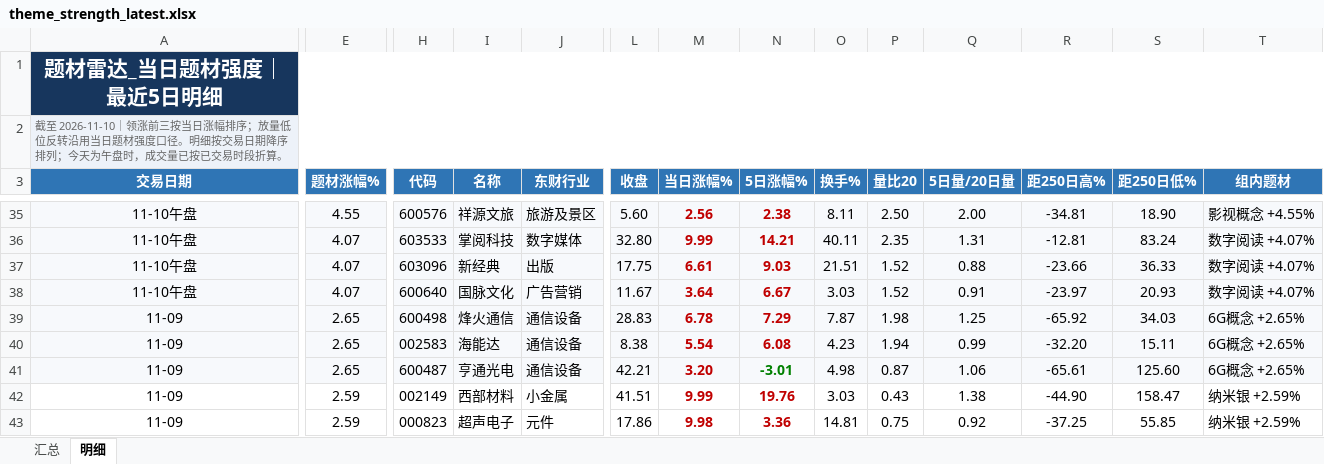
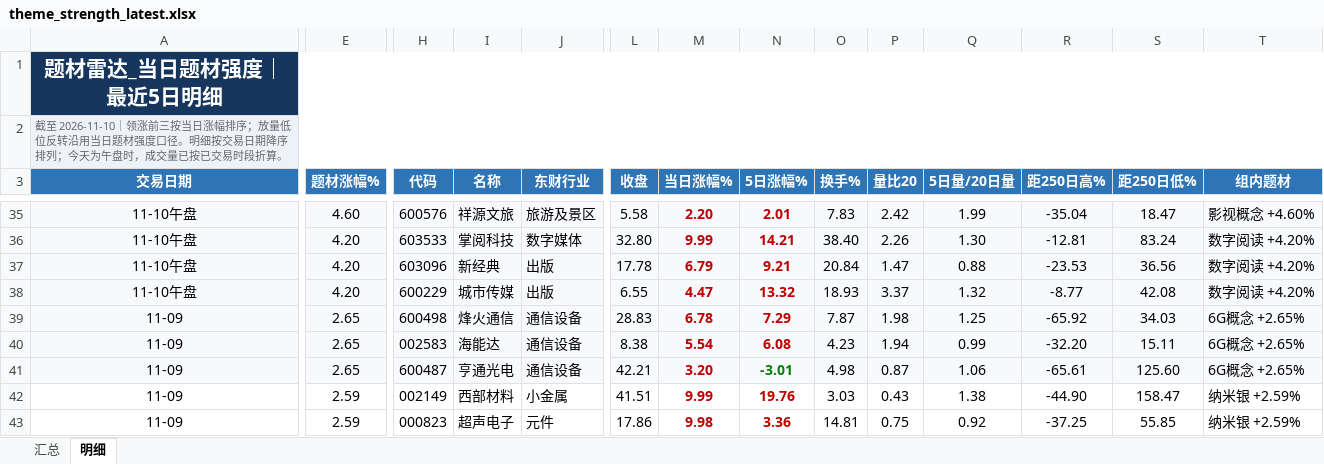
Before and after one commit to nancybhc/a-share-blast-lab, an Excel workbook: data/theme_strength_latest.xlsx, sheet 明细, drawn as a sheet; only a part is shown, gaps mark what is left out; values as stored, in another font and other column widths than the file's, no borders; the diff covers the shown part only; the diff names each change by its address in the sheet, - before the commit and + after, or states it on an @@ line.

```diff
--- a/data/theme_strength_latest.xlsx (sheet 明细)
+++ b/data/theme_strength_latest.xlsx (sheet 明细)
-E35 (题材涨幅%): 4.55
+E35 (题材涨幅%): 4.60
-L35 (收盘): 5.60
+L35 (收盘): 5.58
-M35 (当日涨幅%): 2.56
+M35 (当日涨幅%): 2.20
-N35 (5日涨幅%): 2.38
+N35 (5日涨幅%): 2.01
-O35 (换手%): 8.11
+O35 (换手%): 7.83
-P35 (量比20): 2.50
+P35 (量比20): 2.42
-Q35 (5日量/20日量): 2.00
+Q35 (5日量/20日量): 1.99
-R35 (距250日高%): -34.81
+R35 (距250日高%): -35.04
-S35 (距250日低%): 18.90
+S35 (距250日低%): 18.47
-T35 (组内题材): 影视概念 +4.55%
+T35 (组内题材): 影视概念 +4.60%
-E36:E38 (题材涨幅%): 4.07
+E36:E38 (题材涨幅%): 4.20
-O36 (换手%): 40.11
+O36 (换手%): 38.40
-P36 (量比20): 2.35
+P36 (量比20): 2.26
-Q36 (5日量/20日量): 1.31
+Q36 (5日量/20日量): 1.30
-T36:T38 (组内题材): 数字阅读 +4.07%
+T36:T38 (组内题材): 数字阅读 +4.20%
-L37 (收盘): 17.75
+L37 (收盘): 17.78
-M37 (当日涨幅%): 6.61
+M37 (当日涨幅%): 6.79
-N37 (5日涨幅%): 9.03
+N37 (5日涨幅%): 9.21
-O37 (换手%): 21.51
+O37 (换手%): 20.84
-P37 (量比20): 1.52
+P37 (量比20): 1.47
-R37 (距250日高%): -23.66
+R37 (距250日高%): -23.53
-S37 (距250日低%): 36.33
+S37 (距250日低%): 36.56
-H38 (代码): 600640
+H38 (代码): 600229
-I38 (名称): 国脉文化
+I38 (名称): 城市传媒
-J38 (东财行业): 广告营销
+J38 (东财行业): 出版
-L38 (收盘): 11.67
+L38 (收盘): 6.55
-M38 (当日涨幅%): 3.64
+M38 (当日涨幅%): 4.47
-N38 (5日涨幅%): 6.67
+N38 (5日涨幅%): 13.32
-O38 (换手%): 3.03
+O38 (换手%): 18.93
-P38 (量比20): 1.52
+P38 (量比20): 3.37
-Q38 (5日量/20日量): 0.91
+Q38 (5日量/20日量): 1.32
-R38 (距250日高%): -23.97
+R38 (距250日高%): -8.77
-S38 (距250日低%): 20.93
+S38 (距250日低%): 42.08
```
Also changed, not shown: 8 added rows, 8 removed rows and 199 edited cells elsewhere in this sheet, sheet 汇总, 8 other files.
